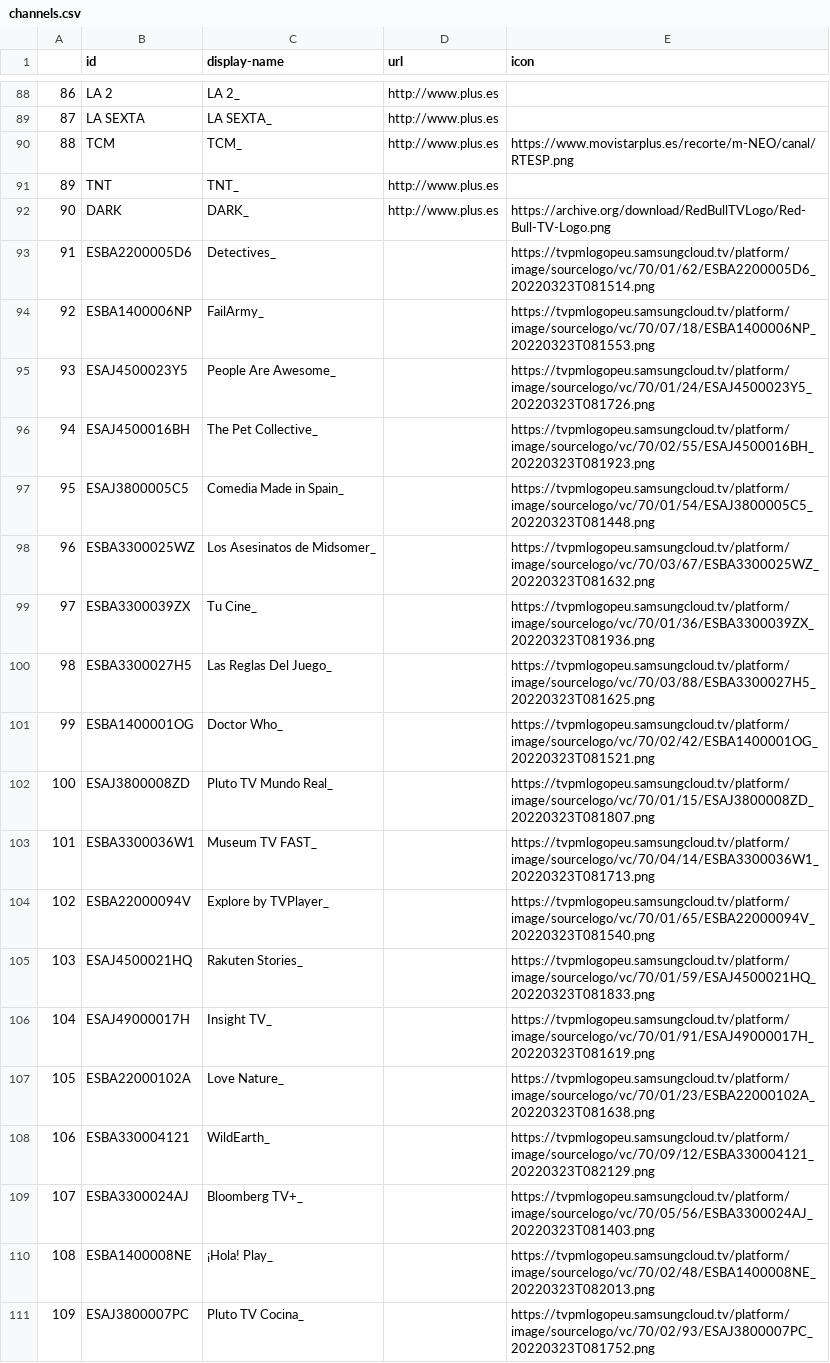
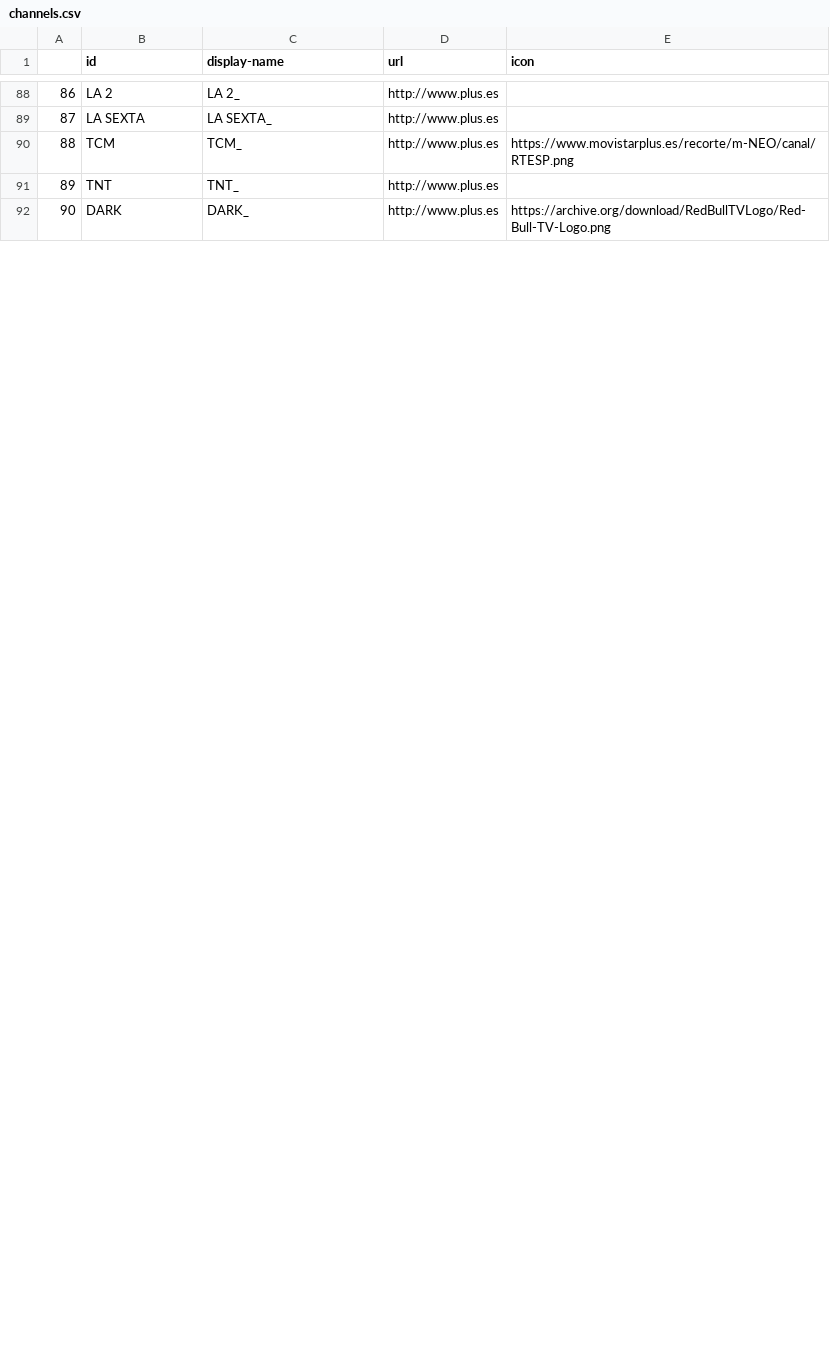
Before and after one commit to daedae2001/lista, a CSV file: channels.csv, drawn as a sheet; only a part is shown, gaps mark what is left out; the diff covers the shown part only.

```diff
--- a/channels.csv
+++ b/channels.csv
@@ -92,20 +92 @@
 90;DARK;DARK_;http://www.plus.es;https://archive.org/download/RedBullTVLogo/Red-Bull-TV-Logo.png
-91;ESBA2200005D6;Detectives_;;https://tvpmlogopeu.samsungcloud.tv/platform/image/sourcelogo/vc/70/01/62/ESBA2200005D6_20220323T081514.png
-92;ESBA1400006NP;FailArmy_;;https://tvpmlogopeu.samsungcloud.tv/platform/image/sourcelogo/vc/70/07/18/ESBA1400006NP_20220323T081553.png
-93;ESAJ4500023Y5;People Are Awesome_;;https://tvpmlogopeu.samsungcloud.tv/platform/image/sourcelogo/vc/70/01/24/ESAJ4500023Y5_20220323T081726.png
-94;ESAJ4500016BH;The Pet Collective_;;https://tvpmlogopeu.samsungcloud.tv/platform/image/sourcelogo/vc/70/02/55/ESAJ4500016BH_20220323T081923.png
-95;ESAJ3800005C5;Comedia Made in Spain_;;https://tvpmlogopeu.samsungcloud.tv/platform/image/sourcelogo/vc/70/01/54/ESAJ3800005C5_20220323T081448.png
-96;ESBA3300025WZ;Los Asesinatos de Midsomer_;;https://tvpmlogopeu.samsungcloud.tv/platform/image/sourcelogo/vc/70/03/67/ESBA3300025WZ_20220323T081632.png
-97;ESBA3300039ZX;Tu Cine_;;https://tvpmlogopeu.samsungcloud.tv/platform/image/sourcelogo/vc/70/01/36/ESBA3300039ZX_20220323T081936.png
-98;ESBA3300027H5;Las Reglas Del Juego_;;https://tvpmlogopeu.samsungcloud.tv/platform/image/sourcelogo/vc/70/03/88/ESBA3300027H5_20220323T081625.png
-99;ESBA1400001OG;Doctor Who_;;https://tvpmlogopeu.samsungcloud.tv/platform/image/sourcelogo/vc/70/02/42/ESBA1400001OG_20220323T081521.png
-100;ESAJ3800008ZD;Pluto TV Mundo Real_;;https://tvpmlogopeu.samsungcloud.tv/platform/image/sourcelogo/vc/70/01/15/ESAJ3800008ZD_20220323T081807.png
-101;ESBA3300036W1;Museum TV FAST_;;https://tvpmlogopeu.samsungcloud.tv/platform/image/sourcelogo/vc/70/04/14/ESBA3300036W1_20220323T081713.png
-102;ESBA22000094V;Explore by TVPlayer_;;https://tvpmlogopeu.samsungcloud.tv/platform/image/sourcelogo/vc/70/01/65/ESBA22000094V_20220323T081540.png
-103;ESAJ4500021HQ;Rakuten Stories_;;https://tvpmlogopeu.samsungcloud.tv/platform/image/sourcelogo/vc/70/01/59/ESAJ4500021HQ_20220323T081833.png
-104;ESAJ49000017H;Insight TV_;;https://tvpmlogopeu.samsungcloud.tv/platform/image/sourcelogo/vc/70/01/91/ESAJ49000017H_20220323T081619.png
-105;ESBA22000102A;Love Nature_;;https://tvpmlogopeu.samsungcloud.tv/platform/image/sourcelogo/vc/70/01/23/ESBA22000102A_20220323T081638.png
-106;ESBA330004121;WildEarth_;;https://tvpmlogopeu.samsungcloud.tv/platform/image/sourcelogo/vc/70/09/12/ESBA330004121_20220323T082129.png
-107;ESBA3300024AJ;Bloomberg TV+_;;https://tvpmlogopeu.samsungcloud.tv/platform/image/sourcelogo/vc/70/05/56/ESBA3300024AJ_20220323T081403.png
-108;ESBA1400008NE;¡Hola! Play_;;https://tvpmlogopeu.samsungcloud.tv/platform/image/sourcelogo/vc/70/02/48/ESBA1400008NE_20220323T082013.png
-109;ESAJ3800007PC;Pluto TV Cocina_;;https://tvpmlogopeu.samsungcloud.tv/platform/image/sourcelogo/vc/70/02/93/ESAJ3800007PC_20220323T081752.png
```
Also changed, not shown: 1 added row and 12 removed rows elsewhere in this file, 14 other files.
